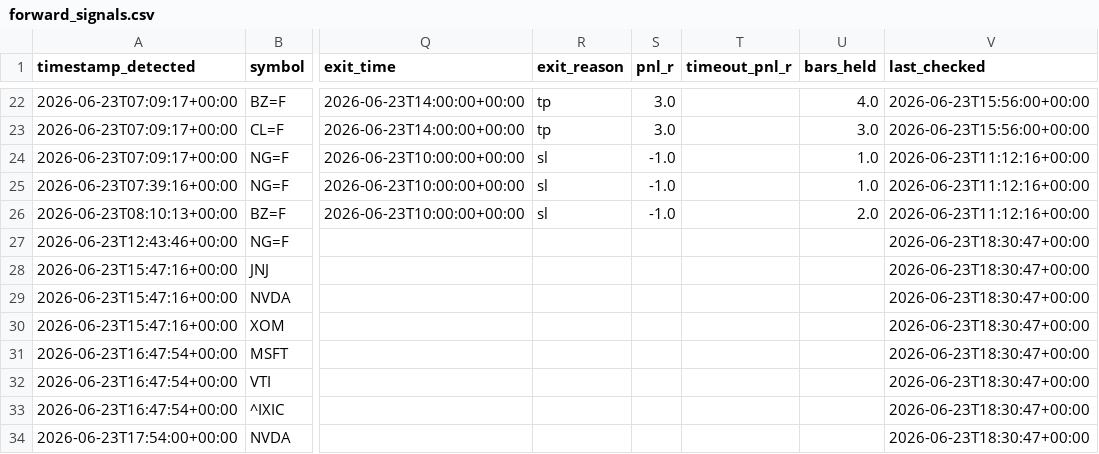
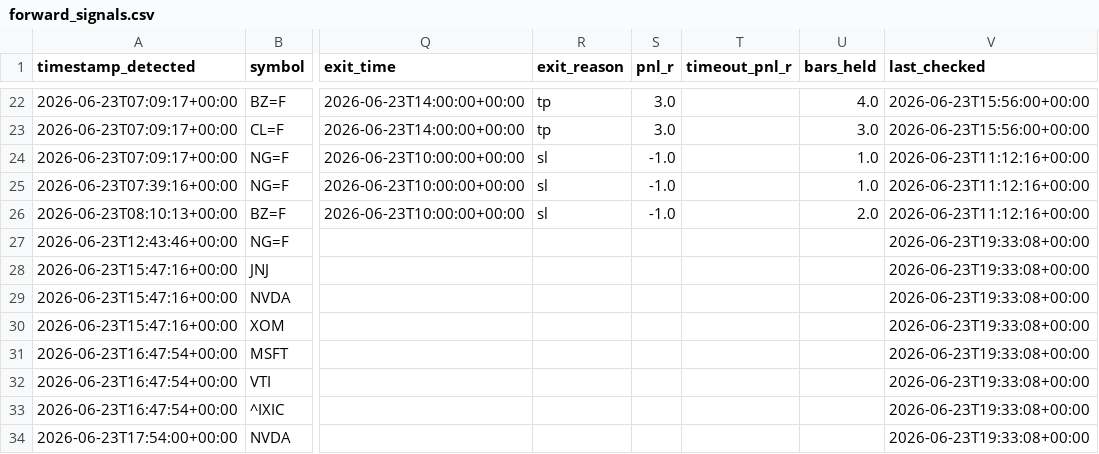
Before and after one commit to anabil-muthmercapital/S-D-learning, a CSV file: data/forward_signals.csv, drawn as a sheet; only a part is shown, gaps mark what is left out; the diff covers the shown part only; the diff names each change by its address in the sheet, - before the commit and + after, or states it on an @@ line.

```diff
--- a/data/forward_signals.csv
+++ b/data/forward_signals.csv
-V27:V34 (last_checked): 2026-06-23T18:30:47+00:00
+V27:V34 (last_checked): 2026-06-23T19:33:08+00:00
```
Also changed, not shown: 11 edited cells elsewhere in this file.
